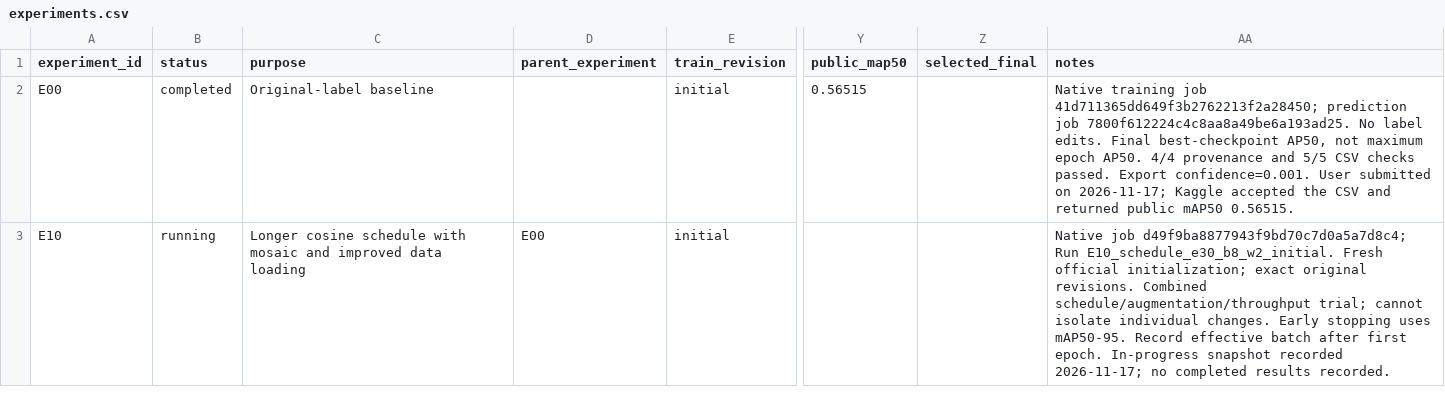
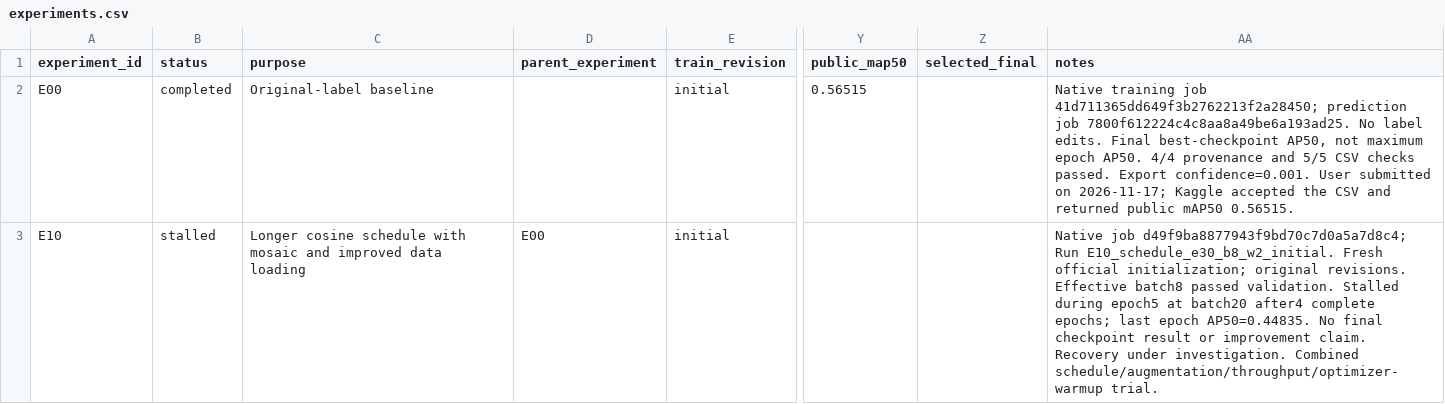
Before and after one commit to Xuefeng-Zhu/3lc-low-light-detection, a CSV file: experiments.csv, drawn as a sheet; only a part is shown, gaps mark what is left out; the diff names each change by its address in the sheet, - before the commit and + after, or states it on an @@ line.

Commit message:
Add submission artifacts and record E10 training stall

```diff
--- a/experiments.csv
+++ b/experiments.csv
-B3 (status): running
+B3 (status): stalled
-AA3 (notes): …official initialization; exact original revisions. Combined schedule/augmentation/throughput trial; cannot isolate individual changes. Early stopping uses mAP50-95. Record effective batch after first epoch. In-progress snapshot recorded 2026-11-17; no completed results recorded.
+AA3 (notes): …official initialization; original revisions. Effective batch8 passed validation. Stalled during epoch5 at batch20 after4 complete epochs; last epoch AP50=0.44835. No final checkpoint result or improvement claim. Recovery under investigation. Combined schedule/augmentation/throughput/optimizer-warmup trial.
```
Also changed, not shown: 7 other files.
